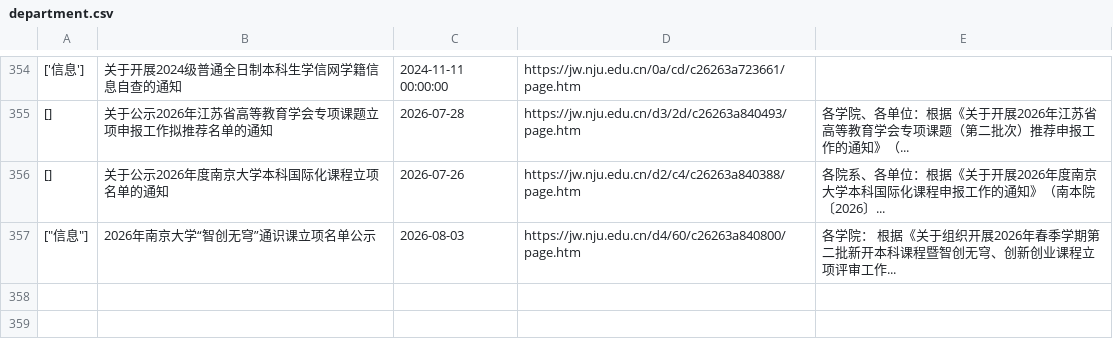
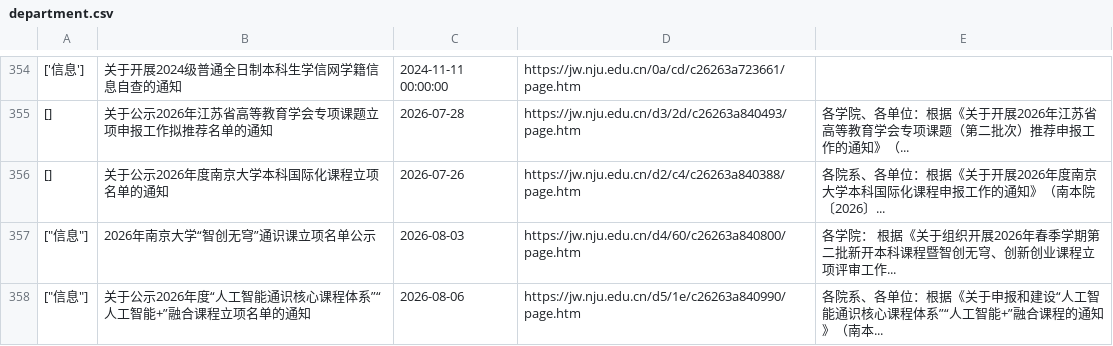
Before and after one commit to Chen-Rong-Zi/nju-jw, a CSV file: department.csv, drawn as a sheet; only a part is shown, gaps mark what is left out.

```diff
--- a/department.csv
+++ b/department.csv
@@ -357 +357,2 @@
 "[""信息""]"	2026年南京大学“智创无穹”通识课立项名单公示	2026-08-03	https://jw.nju.edu.cn/d4/60/c26263a840800/page.htm	各学院： 根据《关于组织开展2026年春季学期第二批新开本科课程暨智创无穹、创新创业课程立项评审工作...
+"[""信息""]"	关于公示2026年度“人工智能通识核心课程体系”“人工智能+”融合课程立项名单的通知	2026-08-06	https://jw.nju.edu.cn/d5/1e/c26263a840990/page.htm	各院系、各单位：根据《关于申报和建设“人工智能通识核心课程体系”“人工智能+”融合课程的通知》（南本...
```
Also changed, not shown: 1 other file.
